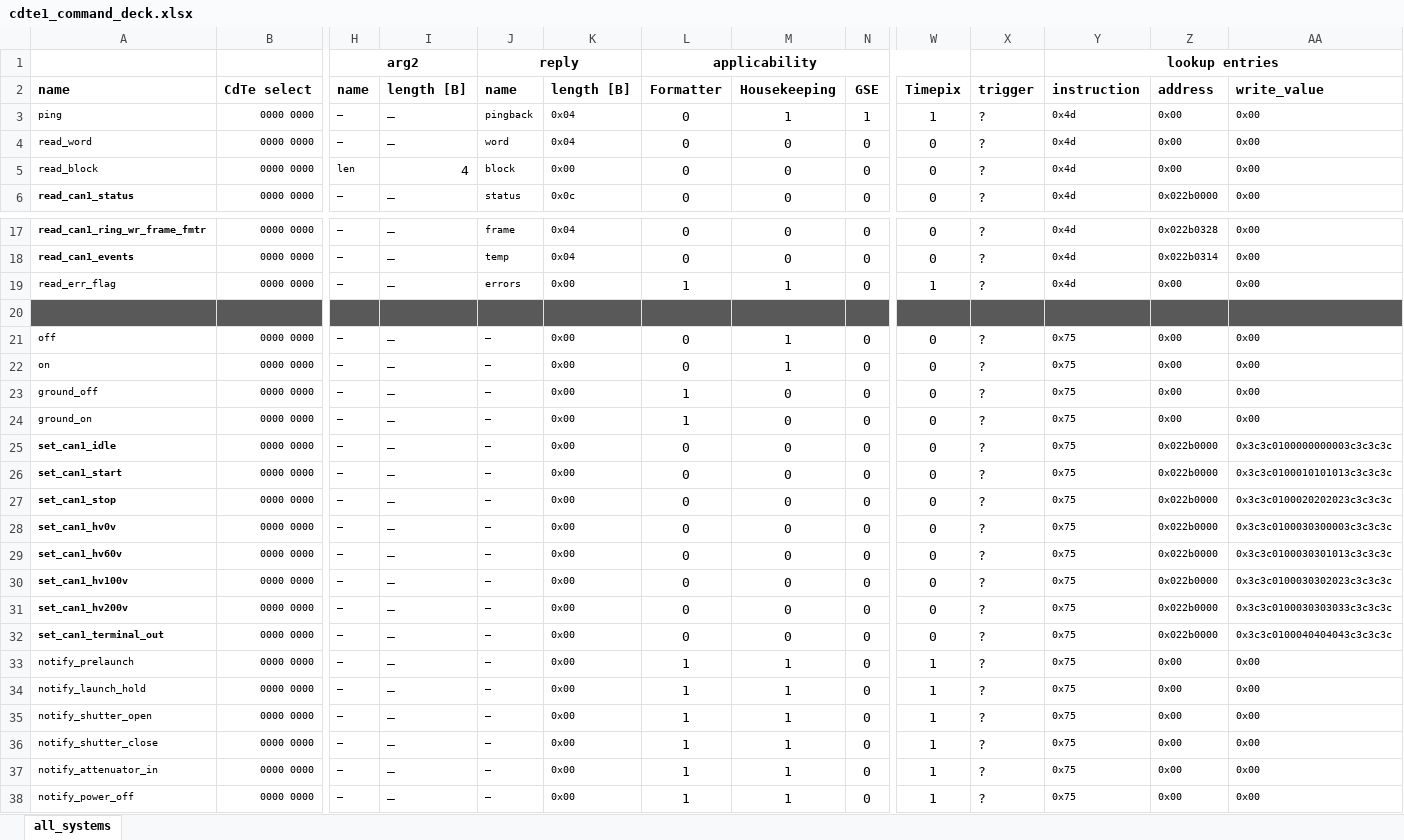
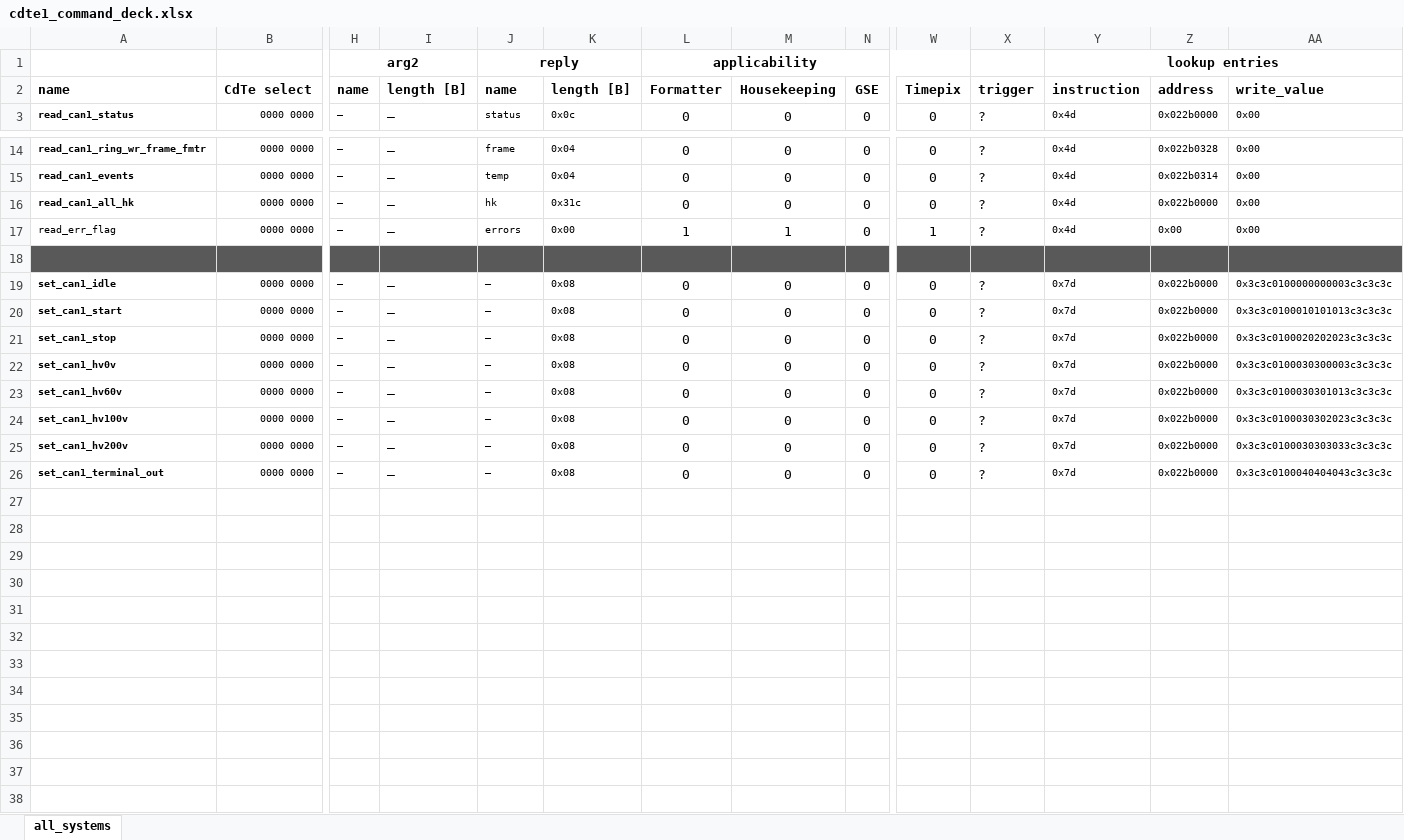
Before and after one commit to foxsi/foxsi4-commands, an Excel workbook: commands/cdte1/cdte1_command_deck.xlsx, sheet all_systems, drawn as a sheet; only a part is shown, gaps mark what is left out; values as stored, in another font and other column widths than the file's, no borders; removed rows and columns are numbered as before the commit, all else as after; rows hold the shown columns only; the diff names each change by its address in the sheet, - before the commit and + after, or states it on an @@ line.

```diff
--- a/commands/cdte1/cdte1_command_deck.xlsx (sheet all_systems)
+++ b/commands/cdte1/cdte1_command_deck.xlsx (sheet all_systems)
-row 3: ping | 0000 0000 | — | — | pingback | 0x04 | 0 | 1 | 1 | 1 | ? | 0x4d | 0x00 | 0x00
-row 4: read_word | 0000 0000 | — | — | word | 0x04 | 0 | 0 | 0 | 0 | ? | 0x4d | 0x00 | 0x00
-row 5: read_block | 0000 0000 | len | 4 | block | 0x00 | 0 | 0 | 0 | 0 | ? | 0x4d | 0x00 | 0x00
+row 16: read_can1_all_hk | 0000 0000 | — | — | hk | 0x31c | 0 | 0 | 0 | 0 | ? | 0x4d | 0x022b0000 | 0x00
-row 21: off | 0000 0000 | — | — | — | 0x00 | 0 | 1 | 0 | 0 | ? | 0x75 | 0x00 | 0x00
-row 22: on | 0000 0000 | — | — | — | 0x00 | 0 | 1 | 0 | 0 | ? | 0x75 | 0x00 | 0x00
-row 23: ground_off | 0000 0000 | — | — | — | 0x00 | 1 | 0 | 0 | 0 | ? | 0x75 | 0x00 | 0x00
-row 24: ground_on | 0000 0000 | — | — | — | 0x00 | 1 | 0 | 0 | 0 | ? | 0x75 | 0x00 | 0x00
-K19:K26 (length [B]): 0x00
+K19:K26 (length [B]): 0x08
-Y19:Y26 (instruction): 0x75
+Y19:Y26 (instruction): 0x7d
-row 33: notify_prelaunch | 0000 0000 | — | — | — | 0x00 | 1 | 1 | 0 | 1 | ? | 0x75 | 0x00 | 0x00
-row 34: notify_launch_hold | 0000 0000 | — | — | — | 0x00 | 1 | 1 | 0 | 1 | ? | 0x75 | 0x00 | 0x00
-row 35: notify_shutter_open | 0000 0000 | — | — | — | 0x00 | 1 | 1 | 0 | 1 | ? | 0x75 | 0x00 | 0x00
-row 36: notify_shutter_close | 0000 0000 | — | — | — | 0x00 | 1 | 1 | 0 | 1 | ? | 0x75 | 0x00 | 0x00
-row 37: notify_attenuator_in | 0000 0000 | — | — | — | 0x00 | 1 | 1 | 0 | 1 | ? | 0x75 | 0x00 | 0x00
-row 38: notify_power_off | 0000 0000 | — | — | — | 0x00 | 1 | 1 | 0 | 1 | ? | 0x75 | 0x00 | 0x00
```
Also changed, not shown: formulas that keep their value, commands/cdte2/cdte2_command_deck.xlsx, commands/cdte3/cdte3_command_deck.xlsx, 12 other files.
